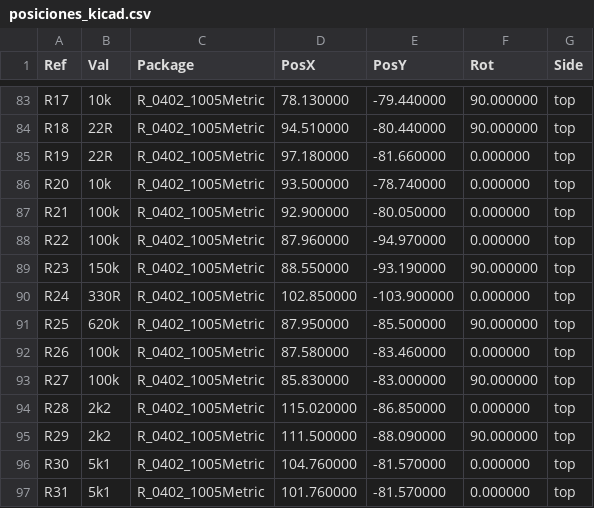
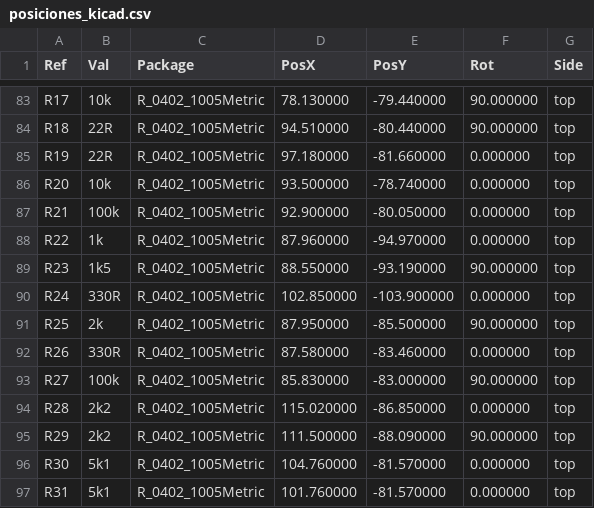
Before and after one commit to avotattoocastro-creator/apk_android_avo, a CSV file: hardware/back/V5_CASCO_PROTOTIPO/PCB/out/posiciones_kicad.csv, drawn as a sheet; only a part is shown, gaps mark what is left out.

```diff
--- a/hardware/back/V5_CASCO_PROTOTIPO/PCB/out/posiciones_kicad.csv
+++ b/hardware/back/V5_CASCO_PROTOTIPO/PCB/out/posiciones_kicad.csv
@@ -87,7 +87,7 @@ Ref,Val,Package,PosX,PosY,Rot,Side
 "R21","100k","R_0402_1005Metric",92.900000,-80.050000,0.000000,top
-"R22","100k","R_0402_1005Metric",87.960000,-94.970000,0.000000,top
-"R23","150k","R_0402_1005Metric",88.550000,-93.190000,90.000000,top
+"R22","1k","R_0402_1005Metric",87.960000,-94.970000,0.000000,top
+"R23","1k5","R_0402_1005Metric",88.550000,-93.190000,90.000000,top
 "R24","330R","R_0402_1005Metric",102.850000,-103.900000,0.000000,top
-"R25","620k","R_0402_1005Metric",87.950000,-85.500000,90.000000,top
-"R26","100k","R_0402_1005Metric",87.580000,-83.460000,0.000000,top
+"R25","2k","R_0402_1005Metric",87.950000,-85.500000,90.000000,top
+"R26","330R","R_0402_1005Metric",87.580000,-83.460000,0.000000,top
 "R27","100k","R_0402_1005Metric",85.830000,-83.000000,90.000000,top
```
Also changed, not shown: hardware/back/V5_CASCO_PROTOTIPO/PCB/out/FINAL/AVO_BACK_V5P_PCB_FINAL_BOM_JLCPCB.csv, hardware/back/V5_CASCO_PROTOTIPO/PCB/out/JLCPCB_BOM.csv, 38 other files.
